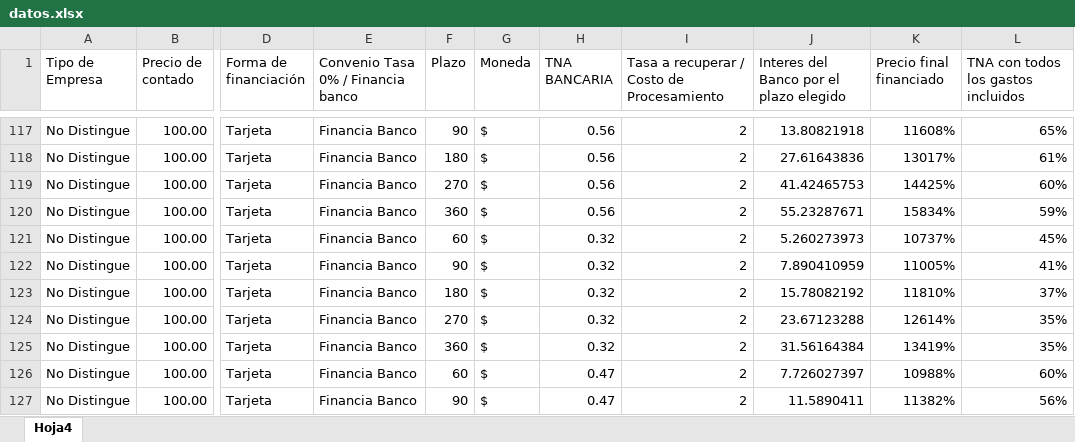
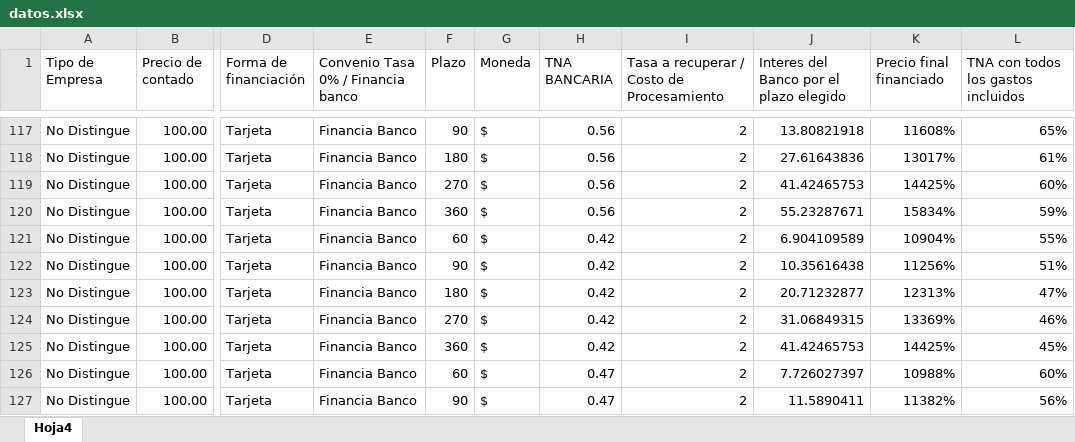
Before and after one commit to nicoacebo01/simulador, an Excel workbook: public/datos.xlsx, sheet Hoja4, drawn as a sheet; only a part is shown, gaps mark what is left out; values as stored, in another font and other column widths than the file's, no borders; the diff covers the shown part only; the diff names each change by its address in the sheet, - before the commit and + after, or states it on an @@ line.

```diff
--- a/public/datos.xlsx (sheet Hoja4)
+++ b/public/datos.xlsx (sheet Hoja4)
-H121:H125 (TNA BANCARIA): 0.32
+H121:H125 (TNA BANCARIA): 0.42
-J121: 5.260273973
+J121: 6.904109589
-K121 (Precio final financiado): 10737%
+K121 (Precio final financiado): 10904%
-L121: 45%
+L121: 55%
-J122: 7.890410959
+J122: 10.35616438
-K122 (Precio final financiado): 11005%
+K122 (Precio final financiado): 11256%
-L122: 41%
+L122: 51%
-J123: 15.78082192
+J123: 20.71232877
-K123 (Precio final financiado): 11810%
+K123 (Precio final financiado): 12313%
-L123: 37%
+L123: 47%
-J124: 23.67123288
+J124: 31.06849315
-K124 (Precio final financiado): 12614%
+K124 (Precio final financiado): 13369%
-L124: 35%
+L124: 46%
-J125: 31.56164384
+J125: 41.42465753
-K125 (Precio final financiado): 13419%
+K125 (Precio final financiado): 14425%
-L125: 35%
+L125: 45%
```
Also changed, not shown: 24 edited cells elsewhere in this sheet.
